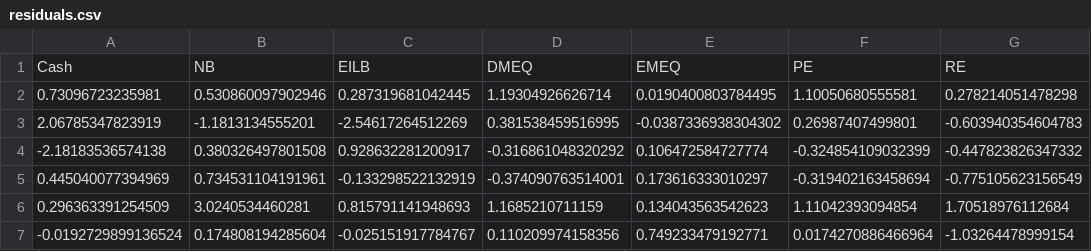
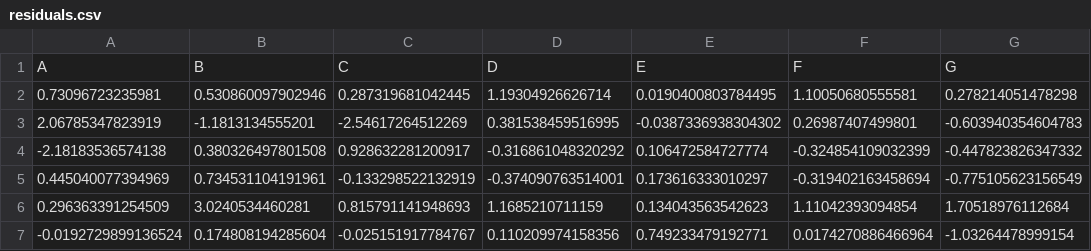
Before and after one commit to DanielBok/copulae, a CSV file: data/residuals.csv, drawn as a sheet; only a part is shown.

```diff
--- a/data/residuals.csv
+++ b/data/residuals.csv
@@ -1,2 +1,2 @@
-Cash,NB,EILB,DMEQ,EMEQ,PE,RE
+A,B,C,D,E,F,G
 0.73096723235981,0.530860097902946,0.287319681042445,1.19304926626714,0.0190400803784495,1.10050680555581,0.278214051478298
```
Also changed, not shown: 4 other files.
